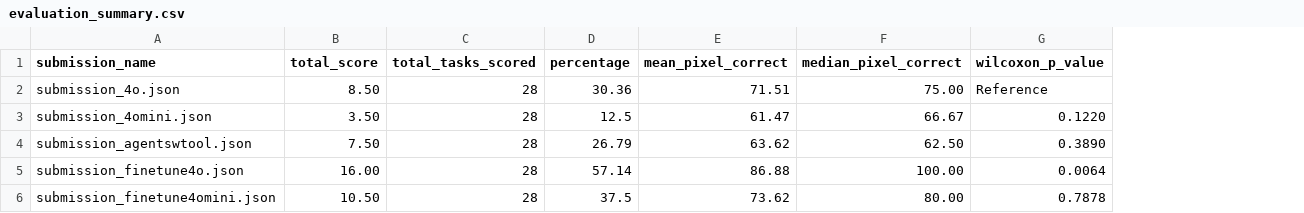
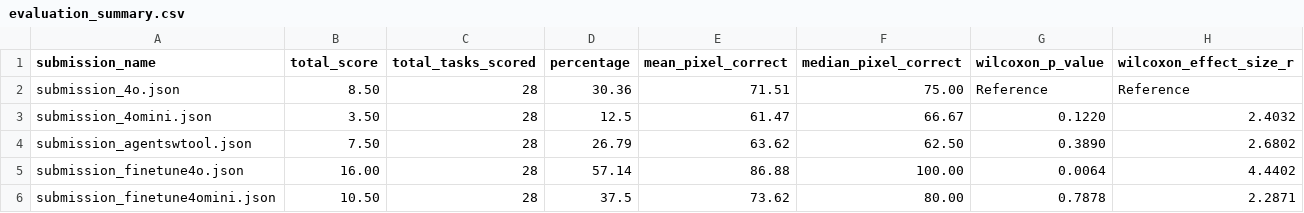
Before and after one commit to asw615/ARC-AGI-Multiagents, a CSV file: results/evaluation_summary.csv, drawn as a sheet; the diff names each change by its address in the sheet, - before the commit and + after, or states it on an @@ line.

```diff
--- a/results/evaluation_summary.csv
+++ b/results/evaluation_summary.csv
+column H (wilcoxon_effect_size_r), rows 2-6: Reference | 2.4032 | 2.6802 | 4.4402 | 2.2871
```
Also changed, not shown: 6 other files.
